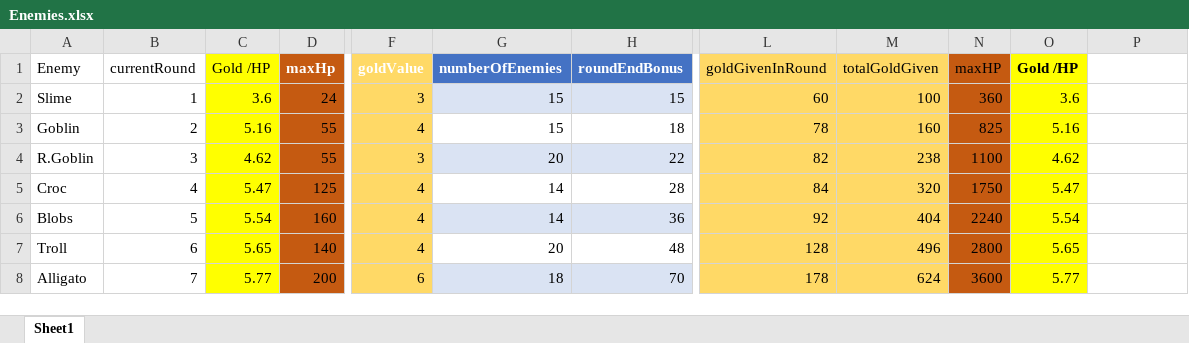
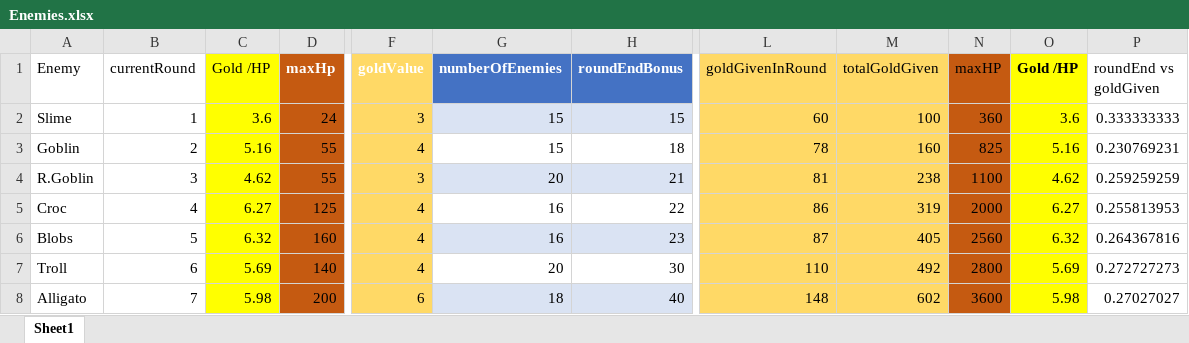
Before and after one commit to m3e/TowerDefense, an Excel workbook: enemies/Enemies.xlsx, sheet Sheet1, drawn as a sheet; only a part is shown, gaps mark what is left out; values as stored, in another font and other column widths than the file's, no borders; table styles not drawn; the diff covers the shown part only; the diff names each change by its address in the sheet, - before the commit and + after, or states it on an @@ line.

```diff
--- a/enemies/Enemies.xlsx (sheet Sheet1)
+++ b/enemies/Enemies.xlsx (sheet Sheet1)
-P1: (empty)
+P1: roundEnd vs goldGiven
-P2 (roundEnd vs goldGiven): (empty)
+P2 (roundEnd vs goldGiven): 0.333333333
-P3 (roundEnd vs goldGiven): (empty)
+P3 (roundEnd vs goldGiven): 0.230769231
-H4 (roundEndBonus): 22
+H4 (roundEndBonus): 21
-L4 (goldGivenInRound): 82
+L4 (goldGivenInRound): 81
-P4 (roundEnd vs goldGiven): (empty)
+P4 (roundEnd vs goldGiven): 0.259259259
-C5 (Gold /HP): 5.47
+C5 (Gold /HP): 6.27
-G5:G6 (numberOfEnemies): 14
+G5:G6 (numberOfEnemies): 16
-H5 (roundEndBonus): 28
+H5 (roundEndBonus): 22
-L5 (goldGivenInRound): 84
+L5 (goldGivenInRound): 86
-M5 (totalGoldGiven): 320
+M5 (totalGoldGiven): 319
-N5 (maxHP): 1750
+N5 (maxHP): 2000
-O5 (Gold /HP): 5.47
+O5 (Gold /HP): 6.27
-P5 (roundEnd vs goldGiven): (empty)
+P5 (roundEnd vs goldGiven): 0.255813953
-C6 (Gold /HP): 5.54
+C6 (Gold /HP): 6.32
-H6 (roundEndBonus): 36
+H6 (roundEndBonus): 23
-L6 (goldGivenInRound): 92
+L6 (goldGivenInRound): 87
-M6 (totalGoldGiven): 404
+M6 (totalGoldGiven): 405
-N6 (maxHP): 2240
+N6 (maxHP): 2560
-O6 (Gold /HP): 5.54
+O6 (Gold /HP): 6.32
-P6 (roundEnd vs goldGiven): (empty)
+P6 (roundEnd vs goldGiven): 0.264367816
-C7 (Gold /HP): 5.65
+C7 (Gold /HP): 5.69
-H7 (roundEndBonus): 48
+H7 (roundEndBonus): 30
-L7 (goldGivenInRound): 128
+L7 (goldGivenInRound): 110
-M7 (totalGoldGiven): 496
+M7 (totalGoldGiven): 492
-O7 (Gold /HP): 5.65
+O7 (Gold /HP): 5.69
-P7 (roundEnd vs goldGiven): (empty)
+P7 (roundEnd vs goldGiven): 0.272727273
-C8 (Gold /HP): 5.77
+C8 (Gold /HP): 5.98
-H8 (roundEndBonus): 70
+H8 (roundEndBonus): 40
-L8 (goldGivenInRound): 178
+L8 (goldGivenInRound): 148
-M8 (totalGoldGiven): 624
+M8 (totalGoldGiven): 602
-O8 (Gold /HP): 5.77
+O8 (Gold /HP): 5.98
-P8 (roundEnd vs goldGiven): (empty)
+P8 (roundEnd vs goldGiven): 0.27027027
```
Also changed, not shown: 98 edited cells elsewhere in this sheet, towers/Towers.xlsx, 18 other files.
